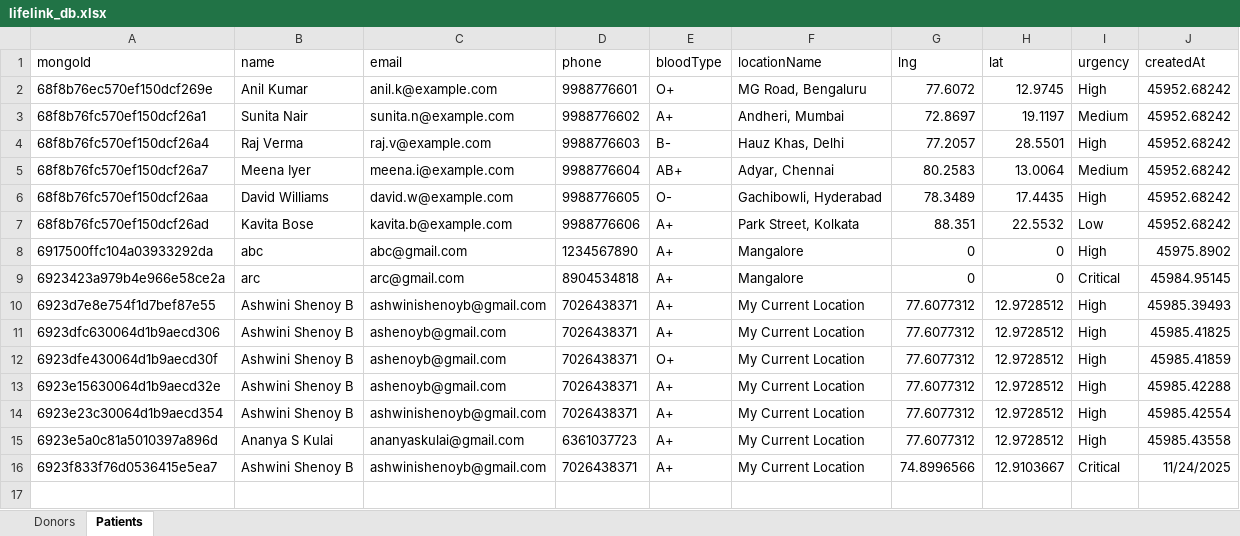
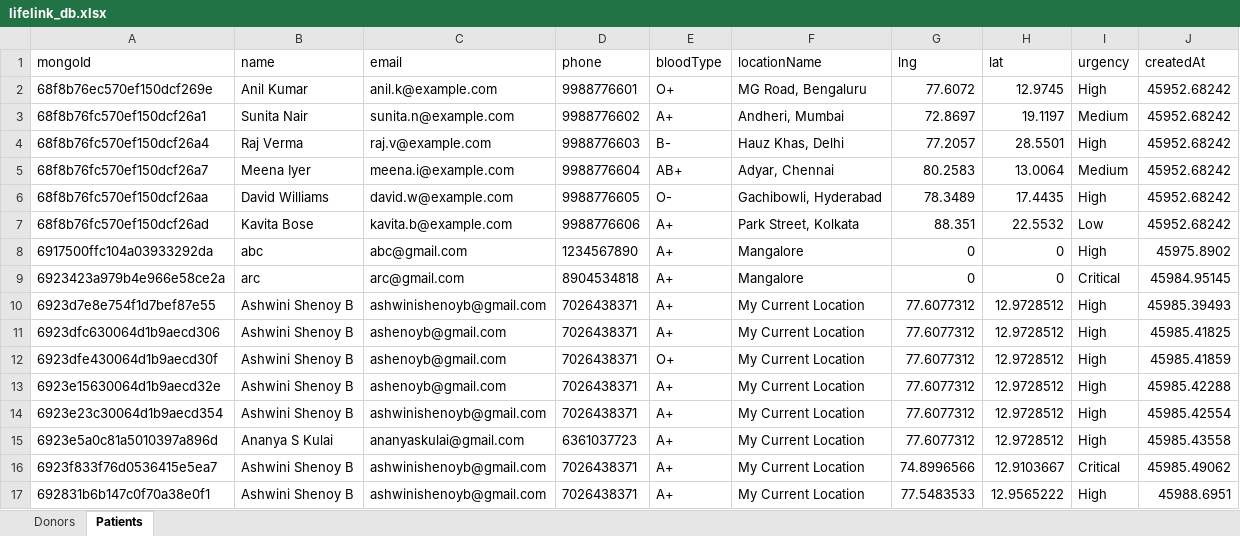
Before and after one commit to ShenoyAsh/LifeLink-PBL, an Excel workbook: Life/server/data/lifelink_db.xlsx, sheet Patients, drawn as a sheet; values as stored, in another font and other column widths than the file's, no borders; the diff names each change by its address in the sheet, - before the commit and + after, or states it on an @@ line.

```diff
--- a/Life/server/data/lifelink_db.xlsx (sheet Patients)
+++ b/Life/server/data/lifelink_db.xlsx (sheet Patients)
-J16 (createdAt): 11/24/2025
+J16 (createdAt): 45985.49062
+row 17: 692831b6b147c0f70a38e0f1 | Ashwini Shenoy B | ashwinishenoyb@gmail.com | 7026438371 | A+ | My Current Location | 77.5483533 | 12.9565222 | High | 45988.6951
```
Also changed, not shown: sheet Donors, 16 other files.
